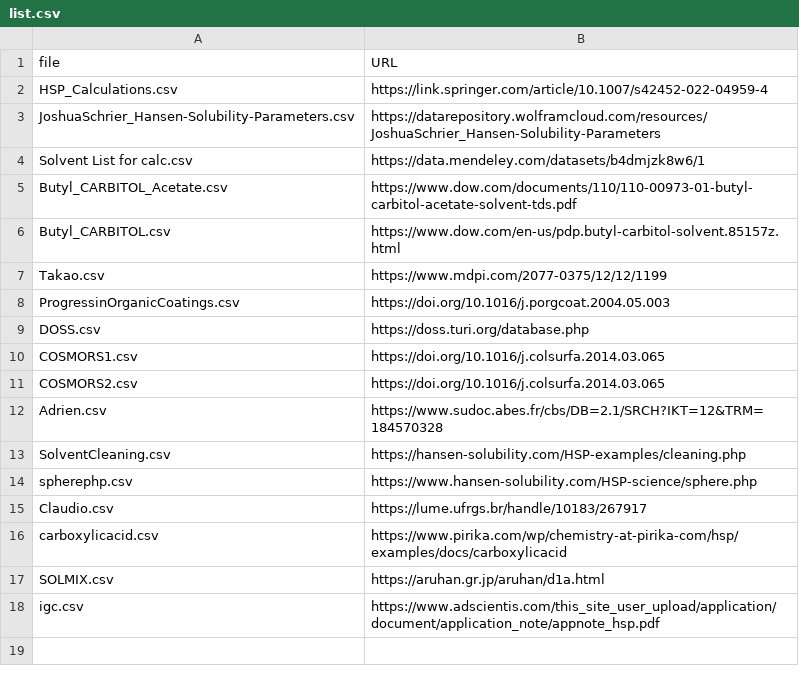
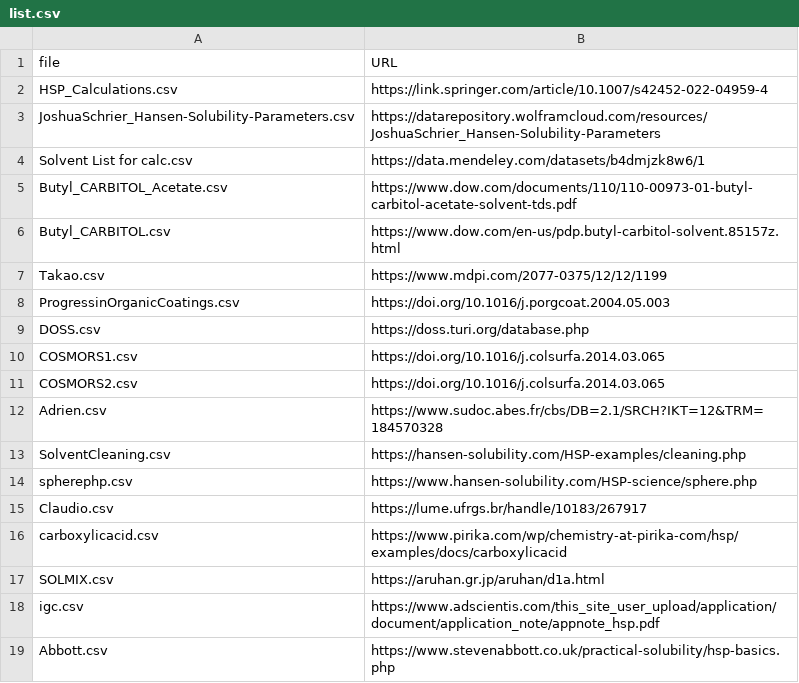
Before and after one commit to ToshihiroIguchi/MixingCompass, a CSV file: data/original/solvents/list.csv, drawn as a sheet; the diff names each change by its address in the sheet, - before the commit and + after, or states it on an @@ line.

Commit message:
Improve UI consistency and add Abbott solvent database
- Add Google search links for solvent names in all sections
- Disable autocomplete in manual mode to allow custom solvent input
- Add initial row on page load for better UX
- Fix source URL display in Components section
- Add Abbott.csv (1218 solvents) and regenerate consolidated database
- Total solvents: 2479 (up from 1261)

```diff
--- a/data/original/solvents/list.csv
+++ b/data/original/solvents/list.csv
+row 19: Abbott.csv | https://www.stevenabbott.co.uk/practical-solubility/hsp-basics.php
```
Also changed, not shown: 6 other files.
